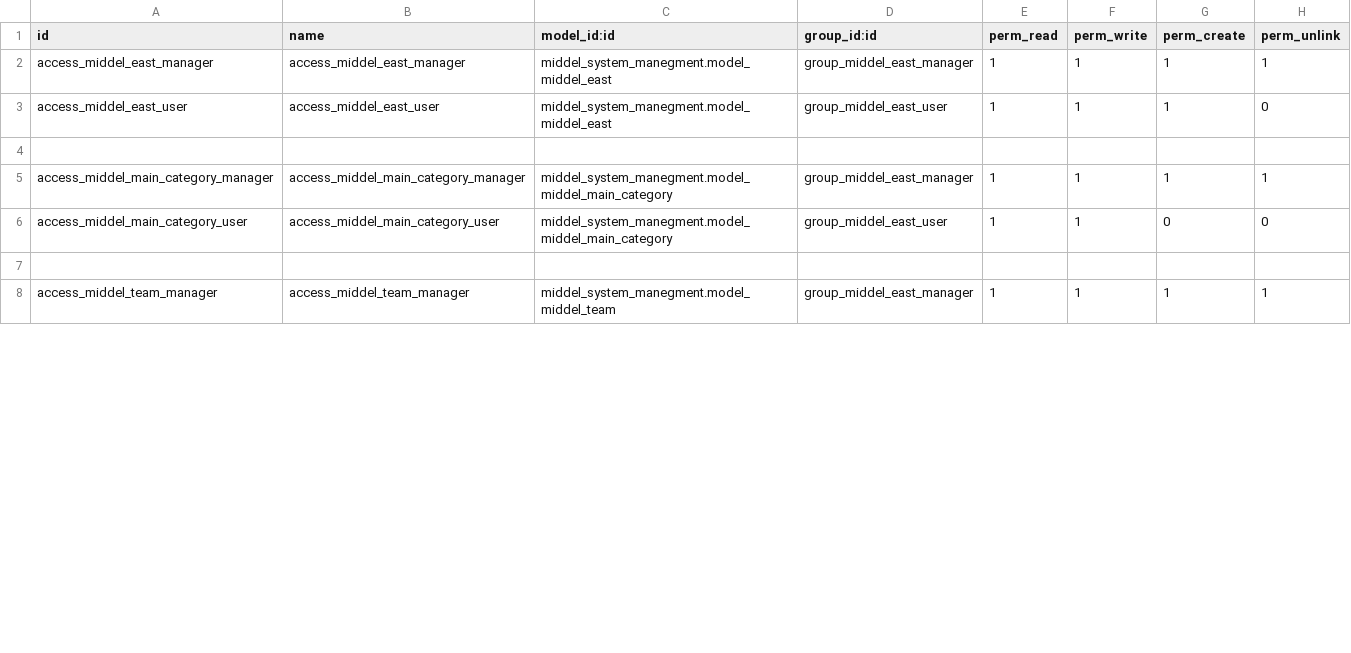
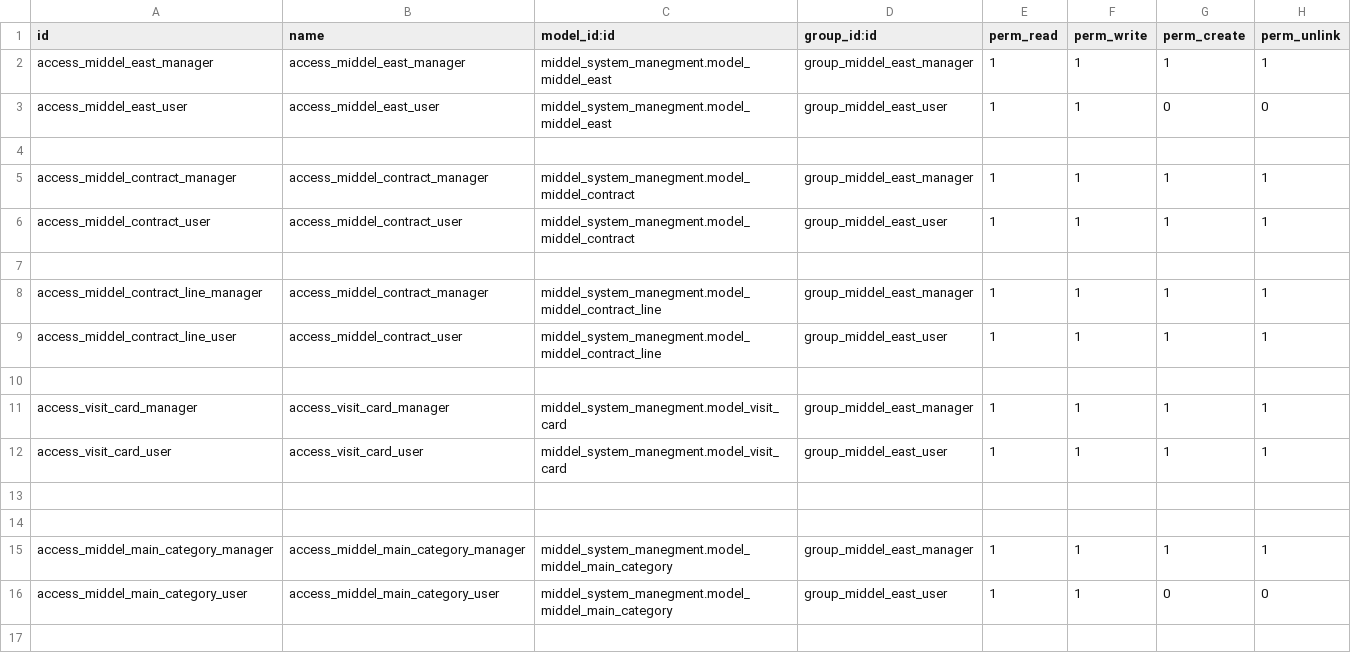
Before and after one commit to basherdawod/Tanweer, a CSV file: middel_system_manegment/security/ir.model.access.csv, drawn as a sheet; only a part is shown; the shorter side is filled out with more unchanged rows; the diff covers the shown part only.

Commit message:
Maintinance & Visit Card

```diff
--- a/middel_system_manegment/security/ir.model.access.csv
+++ b/middel_system_manegment/security/ir.model.access.csv
@@ -2,3 +2,13 @@ id,name,model_id:id,group_id:id,perm_read,perm_write,perm_create,perm_unlink
 access_middel_east_manager,access_middel_east_manager,middel_system_manegment.model_middel_east,group_middel_east_manager,1,1,1,1
-access_middel_east_user,access_middel_east_user,middel_system_manegment.model_middel_east,group_middel_east_user,1,1,1,0
+access_middel_east_user,access_middel_east_user,middel_system_manegment.model_middel_east,group_middel_east_user,1,1,0,0
+
+access_middel_contract_manager,access_middel_contract_manager,middel_system_manegment.model_middel_contract,group_middel_east_manager,1,1,1,1
+access_middel_contract_user,access_middel_contract_user,middel_system_manegment.model_middel_contract,group_middel_east_user,1,1,1,1
+
+access_middel_contract_line_manager,access_middel_contract_manager,middel_system_manegment.model_middel_contract_line,group_middel_east_manager,1,1,1,1
+access_middel_contract_line_user,access_middel_contract_user,middel_system_manegment.model_middel_contract_line,group_middel_east_user,1,1,1,1
+
+access_visit_card_manager,access_visit_card_manager,middel_system_manegment.model_visit_card,group_middel_east_manager,1,1,1,1
+access_visit_card_user,access_visit_card_user,middel_system_manegment.model_visit_card,group_middel_east_user,1,1,1,1
+
 
```
Also changed, not shown: 7 added rows, 20 removed rows and 10 edited cells elsewhere in this file, 28 other files.
